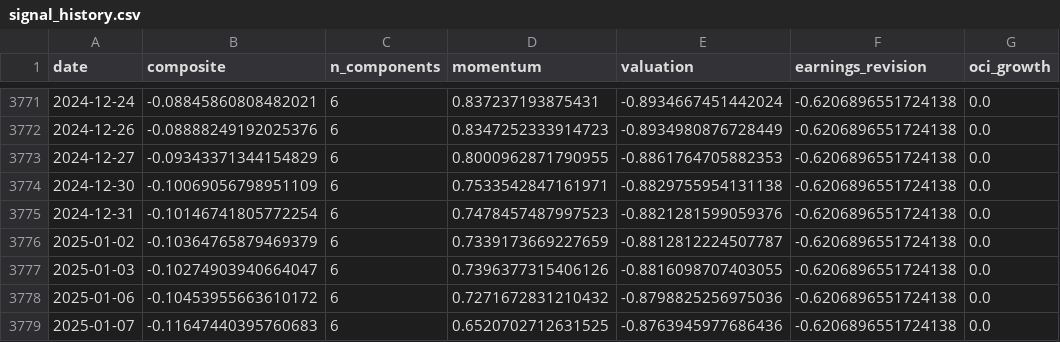
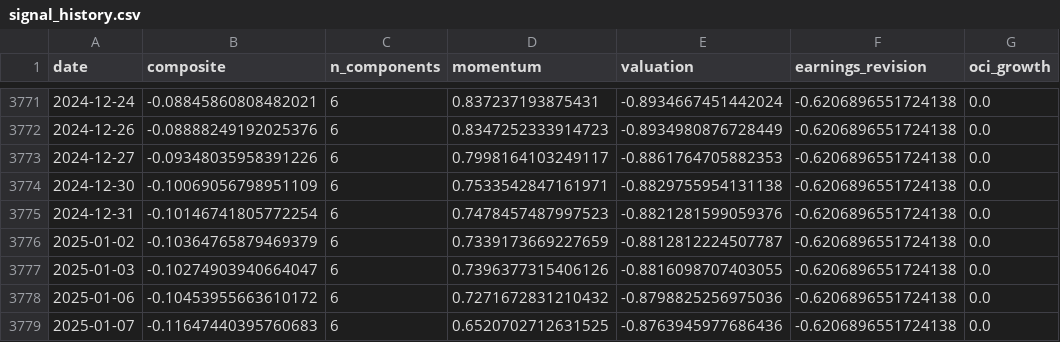
Before and after one commit to paumbernal/orcl-quant, a CSV file: models/signal_history.csv, drawn as a sheet; only a part is shown, gaps mark what is left out; the diff covers the shown part only; the diff names each change by its address in the sheet, - before the commit and + after, or states it on an @@ line.

```diff
--- a/models/signal_history.csv
+++ b/models/signal_history.csv
-B3773 (composite): -0.09343371344154829
+B3773 (composite): -0.09348035958391226
-D3773 (momentum): 0.8000962871790955
+D3773 (momentum): 0.7998164103249117
```
Also changed, not shown: 1 added row and 8 edited cells elsewhere in this file, data/processed/ohlcv_ORCL.csv, data/processed/prices_adj_close.csv, 32 other files.
